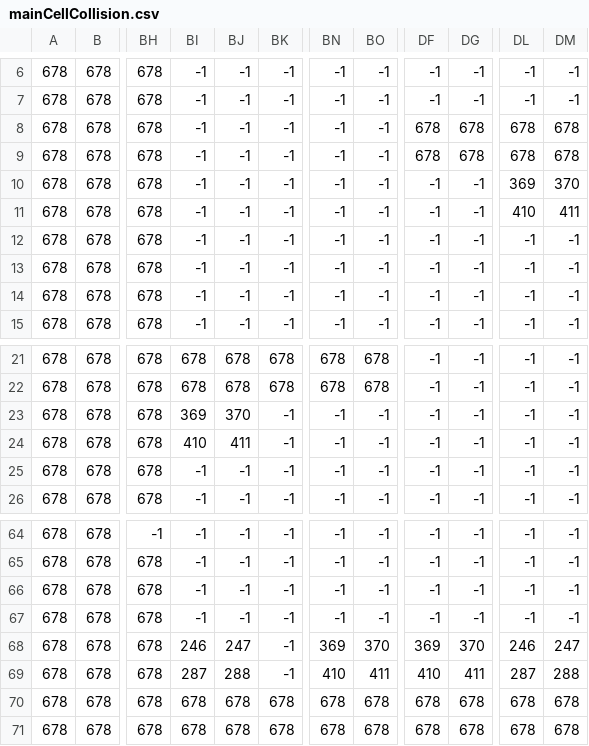
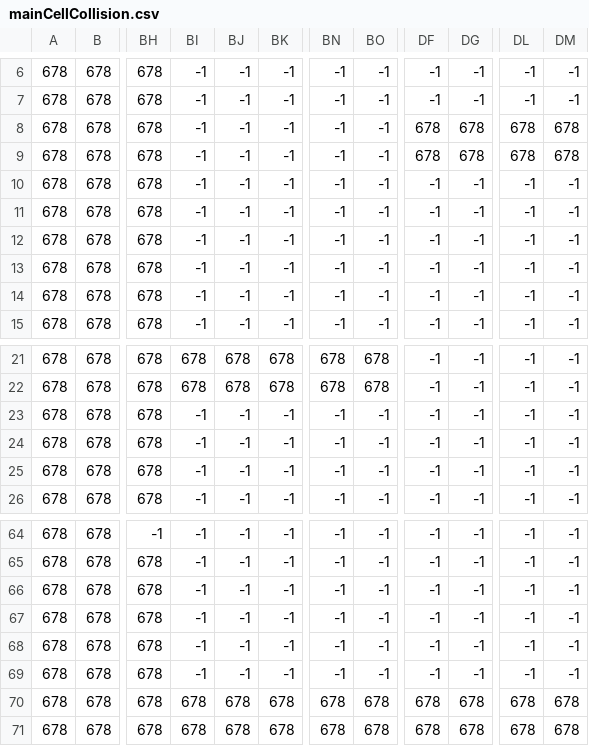
Before and after one commit to Chongjx/King, a CSV file: King/King/Image/Map/mainCellCollision.csv, drawn as a sheet; only a part is shown, gaps mark what is left out; the diff names each change by its address in the sheet, - before the commit and + after, or states it on an @@ line.

Commit message:
Updated collision map and adding doors to map

```diff
--- a/King/King/Image/Map/mainCellCollision.csv
+++ b/King/King/Image/Map/mainCellCollision.csv
-DL10: 369
+DL10: -1
-DM10: 370
+DM10: -1
-DL11: 410
+DL11: -1
-DM11: 411
+DM11: -1
-BI23: 369
+BI23: -1
-BJ23: 370
+BJ23: -1
-BI24: 410
+BI24: -1
-BJ24: 411
+BJ24: -1
-BI68: 246
+BI68: -1
-BJ68: 247
+BJ68: -1
-BN68: 369
+BN68: -1
-BO68: 370
+BO68: -1
-DF68: 369
+DF68: -1
-DG68: 370
+DG68: -1
-DL68: 246
+DL68: -1
-DM68: 247
+DM68: -1
-BI69: 287
+BI69: -1
-BJ69: 288
+BJ69: -1
-BN69: 410
+BN69: -1
-BO69: 411
+BO69: -1
-DF69: 410
+DF69: -1
-DG69: 411
+DG69: -1
-DL69: 287
+DL69: -1
-DM69: 288
+DM69: -1
```
Also changed, not shown: 5 other files.
